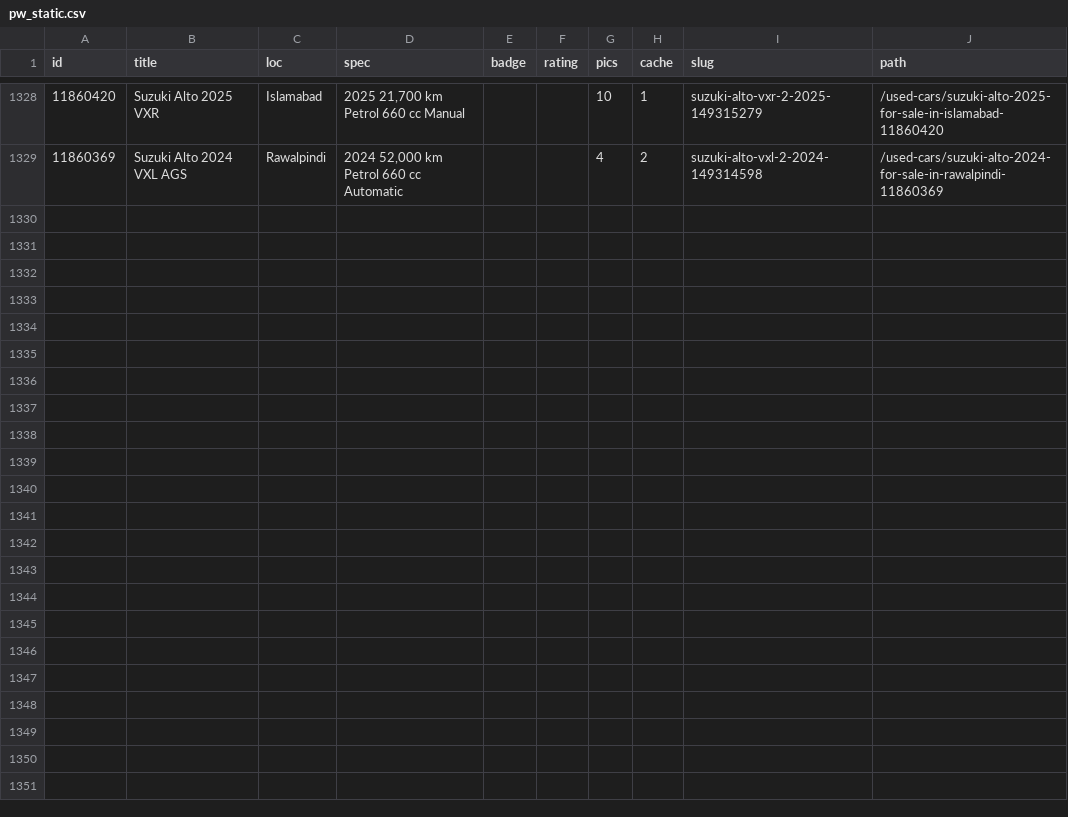
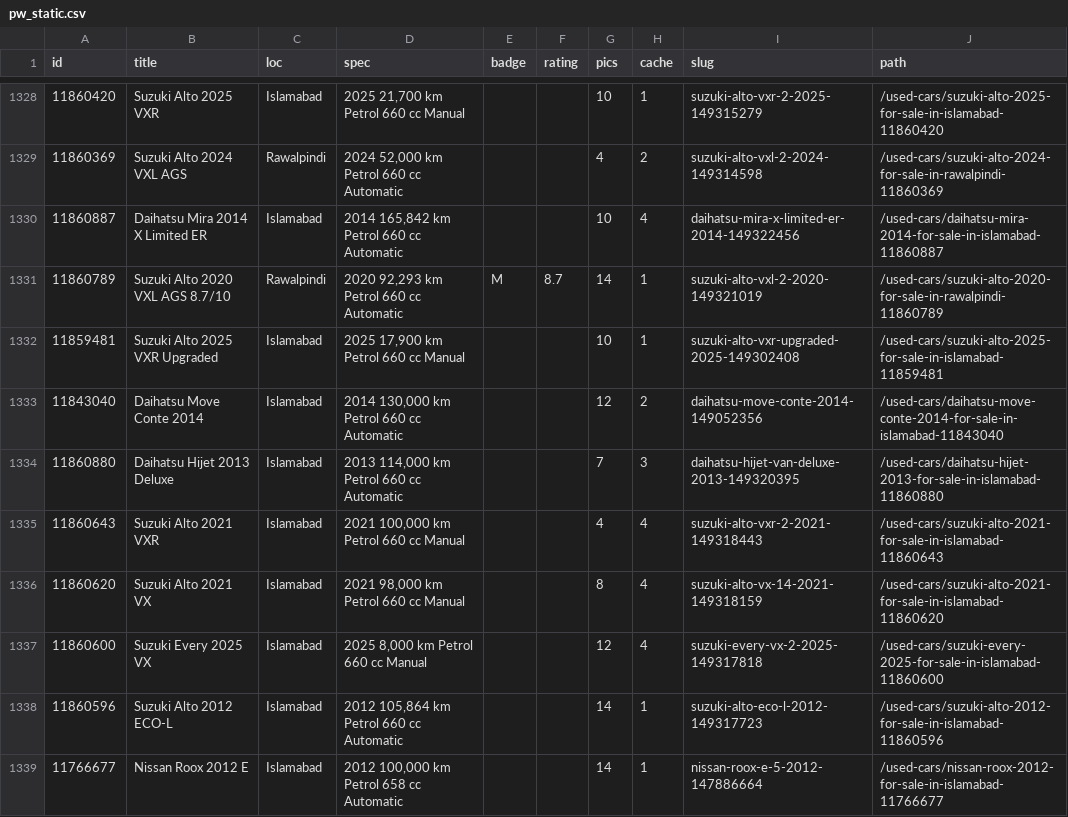
Before and after one commit to KodwareDotNet/UsedItemsScrapper, a CSV file: kei-tracker/state/pw_static.csv, drawn as a sheet; only a part is shown, gaps mark what is left out.

```diff
--- a/kei-tracker/state/pw_static.csv
+++ b/kei-tracker/state/pw_static.csv
@@ -1329 +1329,11 @@ id,title,loc,spec,badge,rating,pics,cache,slug,path
 11860369,Suzuki Alto 2024 VXL AGS,Rawalpindi,"2024 52,000 km Petrol 660 cc Automatic",,,4,2,suzuki-alto-vxl-2-2024-149314598,/used-cars/suzuki-alto-2024-for-sale-in-rawalpindi-11860369
+11860887,Daihatsu Mira 2014 X Limited ER,Islamabad,"2014 165,842 km Petrol 660 cc Automatic",,,10,4,daihatsu-mira-x-limited-er-2014-149322456,/used-cars/daihatsu-mira-2014-for-sale-in-islamabad-11860887
+11860789,Suzuki Alto 2020 VXL AGS 8.7/10,Rawalpindi,"2020 92,293 km Petrol 660 cc Automatic",M,8.7,14,1,suzuki-alto-vxl-2-2020-149321019,/used-cars/suzuki-alto-2020-for-sale-in-rawalpindi-11860789
+11859481,Suzuki Alto 2025 VXR Upgraded,Islamabad,"2025 17,900 km Petrol 660 cc Manual",,,10,1,suzuki-alto-vxr-upgraded-2025-149302408,/used-cars/suzuki-alto-2025-for-sale-in-islamabad-11859481
+11843040,Daihatsu Move Conte 2014,Islamabad,"2014 130,000 km Petrol 660 cc Automatic",,,12,2,daihatsu-move-conte-2014-149052356,/used-cars/daihatsu-move-conte-2014-for-sale-in-islamabad-11843040
+11860880,Daihatsu Hijet 2013 Deluxe,Islamabad,"2013 114,000 km Petrol 660 cc Automatic",,,7,3,daihatsu-hijet-van-deluxe-2013-149320395,/used-cars/daihatsu-hijet-2013-for-sale-in-islamabad-11860880
+11860643,Suzuki Alto 2021 VXR,Islamabad,"2021 100,000 km Petrol 660 cc Manual",,,4,4,suzuki-alto-vxr-2-2021-149318443,/used-cars/suzuki-alto-2021-for-sale-in-islamabad-11860643
+11860620,Suzuki Alto 2021 VX,Islamabad,"2021 98,000 km Petrol 660 cc Manual",,,8,4,suzuki-alto-vx-14-2021-149318159,/used-cars/suzuki-alto-2021-for-sale-in-islamabad-11860620
+11860600,Suzuki Every 2025 VX,Islamabad,"2025 8,000 km Petrol 660 cc Manual",,,12,4,suzuki-every-vx-2-2025-149317818,/used-cars/suzuki-every-2025-for-sale-in-islamabad-11860600
+11860596,Suzuki Alto 2012 ECO-L,Islamabad,"2012 105,864 km Petrol 660 cc Automatic",,,14,1,suzuki-alto-eco-l-2012-149317723,/used-cars/suzuki-alto-2012-for-sale-in-islamabad-11860596
+11766677,Nissan Roox 2012 E,Islamabad,"2012 100,000 km Petrol 658 cc Automatic",,,14,1,nissan-roox-e-5-2012-147886664,/used-cars/nissan-roox-2012-for-sale-in-islamabad-11766677
```
Also changed, not shown: 10 other files.
